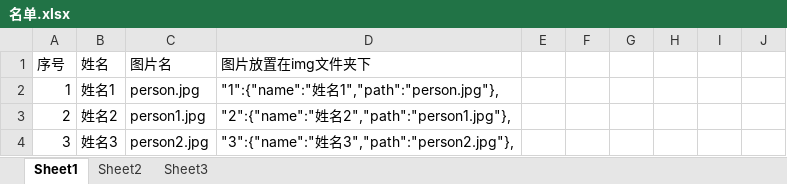
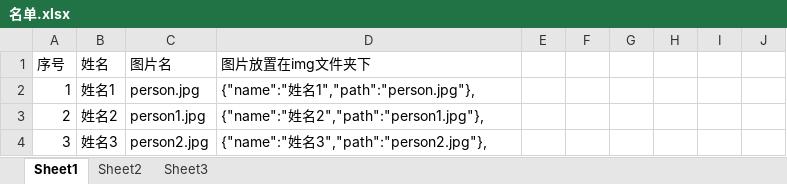
Before and after one commit to jidonghao/biyedianlishangmaozi, an Excel workbook: 名单及图片/名单.xlsx, sheet Sheet1, drawn as a sheet; values as stored, in another font and other column widths than the file's, no borders; the diff names each change by its address in the sheet, - before the commit and + after, or states it on an @@ line.

```diff
--- a/名单及图片/名单.xlsx (sheet Sheet1)
+++ b/名单及图片/名单.xlsx (sheet Sheet1)
-D2 (图片放置在img文件夹下): "1":{"name":"姓名1","path":"person.jpg"},
+D2 (图片放置在img文件夹下): {"name":"姓名1","path":"person.jpg"},
-D3 (图片放置在img文件夹下): "2":{"name":"姓名2","path":"person1.jpg"},
+D3 (图片放置在img文件夹下): {"name":"姓名2","path":"person1.jpg"},
-D4 (图片放置在img文件夹下): "3":{"name":"姓名3","path":"person2.jpg"},
+D4 (图片放置在img文件夹下): {"name":"姓名3","path":"person2.jpg"},
```
Also changed, not shown: 1 other file.
